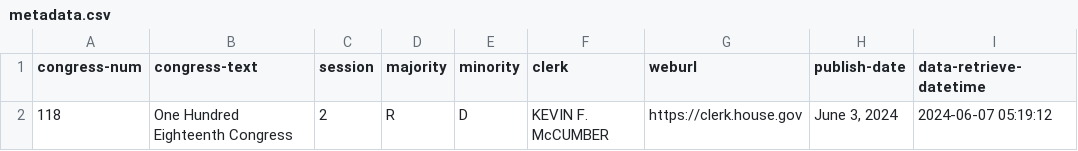
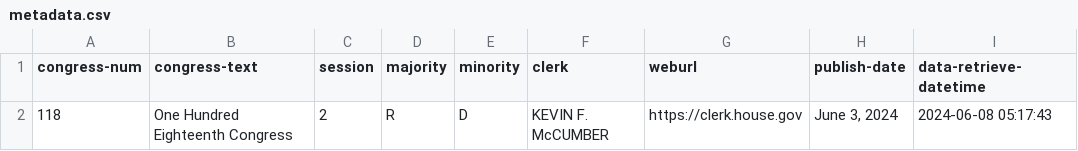
Before and after one commit to chadday/congress, a CSV file: house/metadata.csv, drawn as a sheet.

```diff
--- a/house/metadata.csv
+++ b/house/metadata.csv
@@ -1,2 +1,2 @@
 congress-num,congress-text,session,majority,minority,clerk,weburl,publish-date,data-retrieve-datetime
-118,One Hundred Eighteenth Congress,2,R,D,KEVIN F. McCUMBER,https://clerk.house.gov,"June 3, 2024",2024-06-07 05:19:12
+118,One Hundred Eighteenth Congress,2,R,D,KEVIN F. McCUMBER,https://clerk.house.gov,"June 3, 2024",2024-06-08 05:17:43
```
Also changed, not shown: senate/senators_com_assignments.csv, 1 other file.
